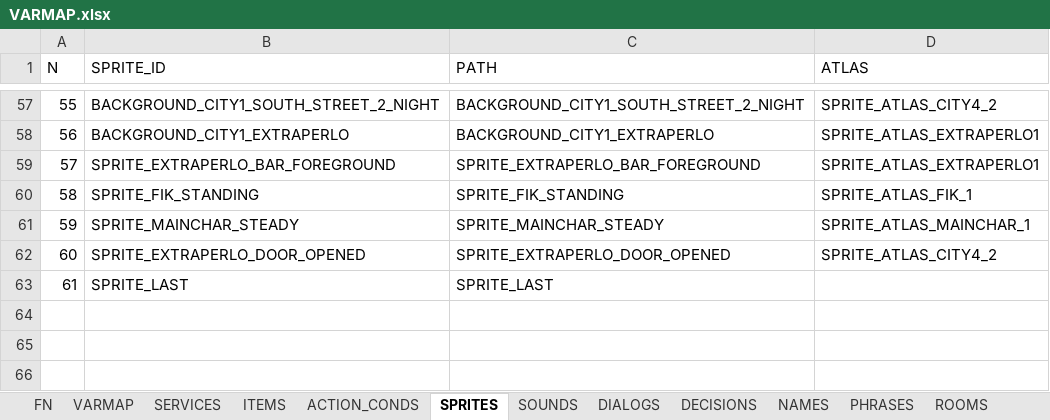
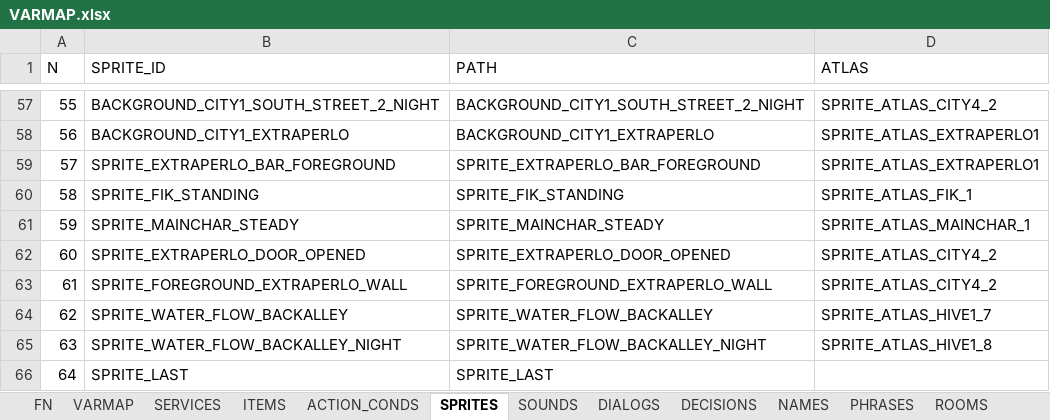
Before and after one commit to ivor4/Goblins3_AnotherQuest, an Excel workbook: VARMAP_Generator/VARMAP.xlsx, sheet SPRITES, drawn as a sheet; only a part is shown, gaps mark what is left out; values as stored, in another font and other column widths than the file's, no borders; charts and pictures and table styles not drawn; addresses are those after the commit; the diff names each change by its address in the sheet, - before the commit and + after, or states it on an @@ line.

```diff
--- a/VARMAP_Generator/VARMAP.xlsx (sheet SPRITES)
+++ b/VARMAP_Generator/VARMAP.xlsx (sheet SPRITES)
+row 63: 61 | SPRITE_FOREGROUND_EXTRAPERLO_WALL | SPRITE_FOREGROUND_EXTRAPERLO_WALL | SPRITE_ATLAS_CITY4_2
+row 64: 62 | SPRITE_WATER_FLOW_BACKALLEY | SPRITE_WATER_FLOW_BACKALLEY | SPRITE_ATLAS_HIVE1_7
+row 65: 63 | SPRITE_WATER_FLOW_BACKALLEY_NIGHT | SPRITE_WATER_FLOW_BACKALLEY_NIGHT | SPRITE_ATLAS_HIVE1_8
@@ column A (N) renumbered from row 66 down @@
```
Also changed, not shown: sheet ACTION_CONDS, sheet ITEMS, sheet TYPES, sheet SOUNDS, sheet ROOMS, sheet NAMES, 43 other files.
